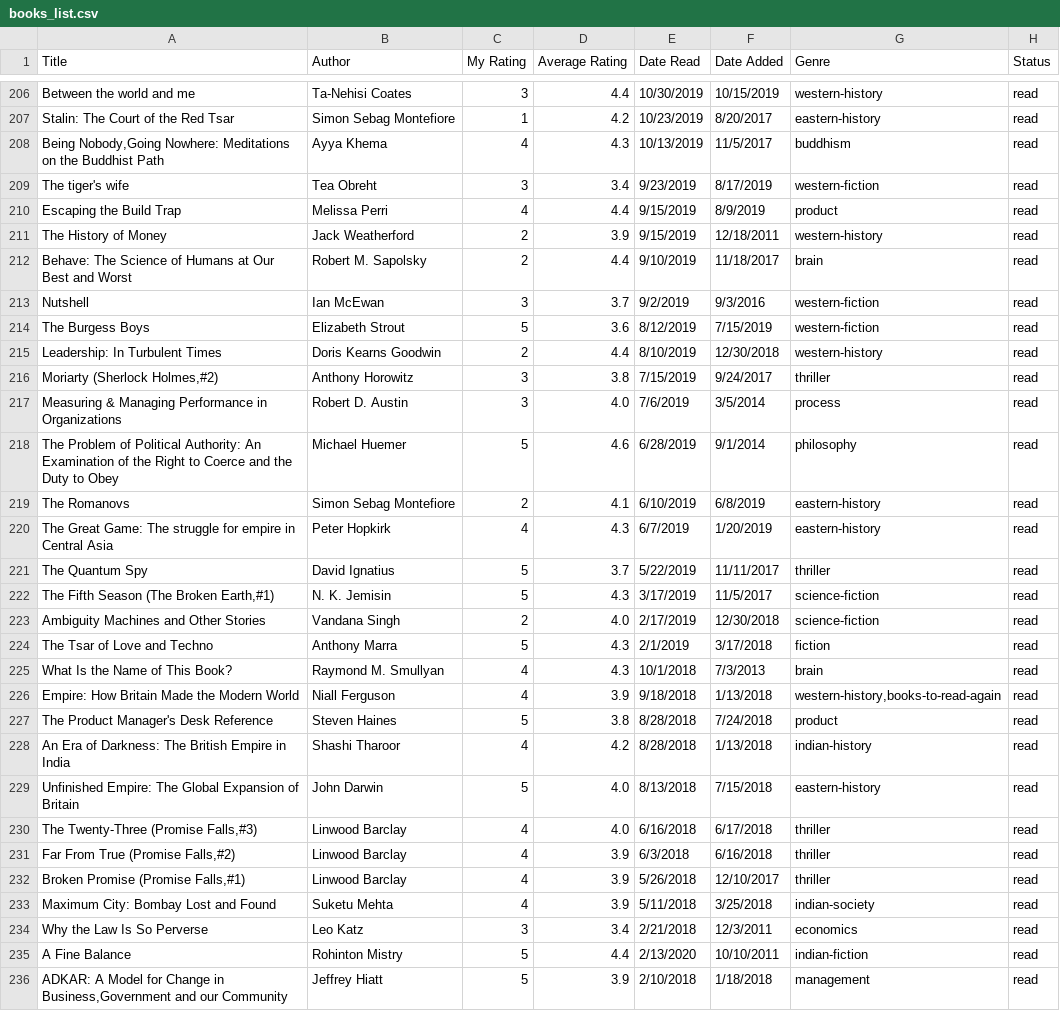
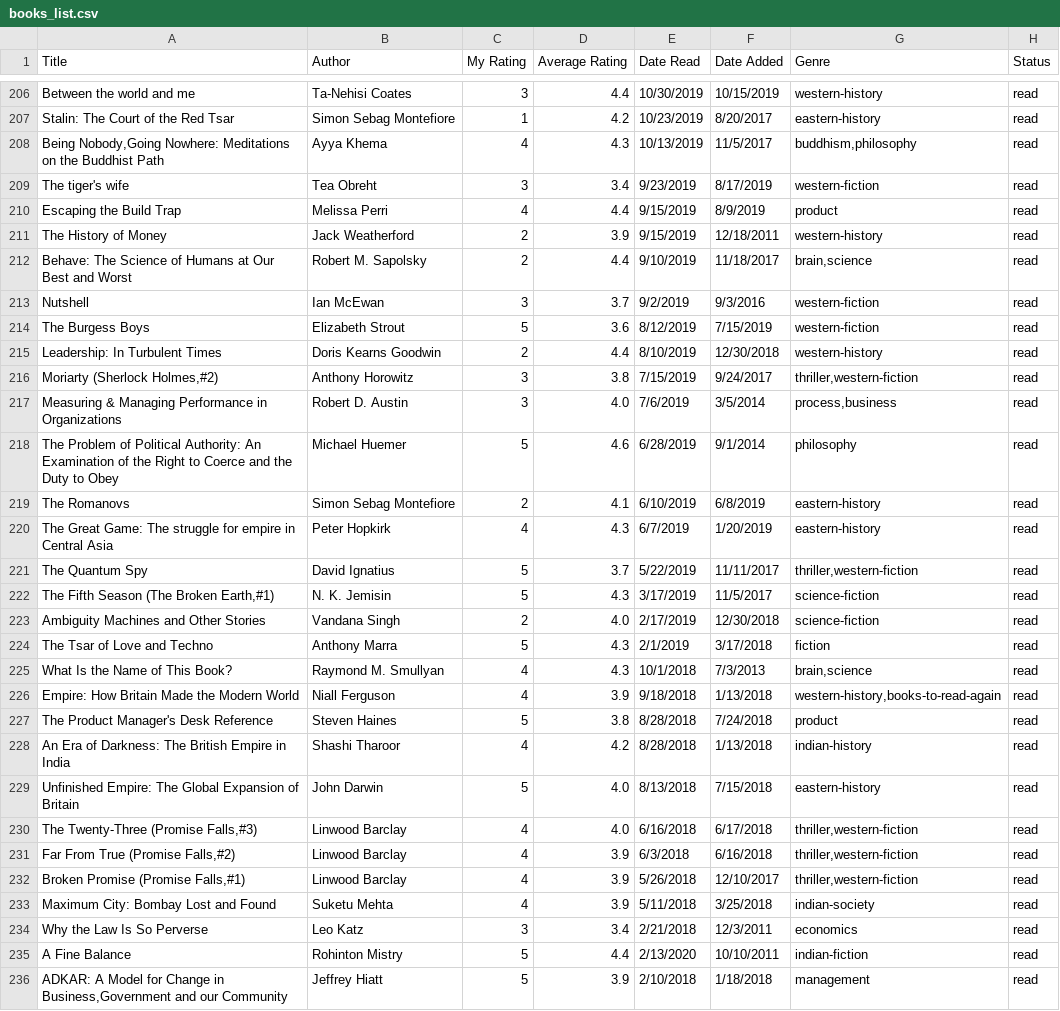
Before and after one commit to dilipwarrier/public, a CSV file: research/books_list.csv, drawn as a sheet; only a part is shown, gaps mark what is left out; the diff covers the shown part only.

Commit message:
Updated genres

```diff
--- a/research/books_list.csv
+++ b/research/books_list.csv
@@ -207,3 +207,3 @@ Between the world and me,Ta-Nehisi Coates,3,4.4,10/30/2019,10/15/2019,western-hi
 Stalin: The Court of the Red Tsar,Simon Sebag Montefiore,1,4.2,10/23/2019,8/20/2017,eastern-history,read
-"Being Nobody,Going Nowhere: Meditations on the Buddhist Path",Ayya Khema,4,4.3,10/13/2019,11/5/2017,buddhism,read
+"Being Nobody,Going Nowhere: Meditations on the Buddhist Path",Ayya Khema,4,4.3,10/13/2019,11/5/2017,"buddhism,philosophy",read
 The tiger's wife,Tea Obreht,3,3.4,9/23/2019,8/17/2019,western-fiction,read
@@ -211,3 +211,3 @@ Escaping the Build Trap,Melissa Perri,4,4.4,9/15/2019,8/9/2019,product,read
 The History of Money,Jack Weatherford,2,3.9,9/15/2019,12/18/2011,western-history,read
-Behave: The Science of Humans at Our Best and Worst,Robert M. Sapolsky,2,4.4,9/10/2019,11/18/2017,brain,read
+Behave: The Science of Humans at Our Best and Worst,Robert M. Sapolsky,2,4.4,9/10/2019,11/18/2017,"brain,science",read
 Nutshell,Ian McEwan,3,3.7,9/2/2019,9/3/2016,western-fiction,read
@@ -215,4 +215,4 @@ The Burgess Boys,Elizabeth Strout,5,3.6,8/12/2019,7/15/2019,western-fiction,read
 Leadership: In Turbulent Times,Doris Kearns Goodwin,2,4.4,8/10/2019,12/30/2018,western-history,read
-"Moriarty (Sherlock Holmes,#2)",Anthony Horowitz,3,3.8,7/15/2019,9/24/2017,thriller,read
-Measuring & Managing Performance in Organizations,Robert D. Austin,3,4.0,7/6/2019,3/5/2014,process,read
+"Moriarty (Sherlock Holmes,#2)",Anthony Horowitz,3,3.8,7/15/2019,9/24/2017,"thriller,western-fiction",read
+Measuring & Managing Performance in Organizations,Robert D. Austin,3,4.0,7/6/2019,3/5/2014,"process,business",read
 The Problem of Political Authority: An Examination of the Right to Coerce and the Duty to Obey,Michael Huemer,5,4.6,6/28/2019,9/1/2014,philosophy,read
@@ -220,3 +220,3 @@ The Romanovs,Simon Sebag Montefiore,2,4.1,6/10/2019,6/8/2019,eastern-history,rea
 The Great Game: The struggle for empire in Central Asia,Peter Hopkirk,4,4.3,6/7/2019,1/20/2019,eastern-history,read
-The Quantum Spy,David Ignatius,5,3.7,5/22/2019,11/11/2017,thriller,read
+The Quantum Spy,David Ignatius,5,3.7,5/22/2019,11/11/2017,"thriller,western-fiction",read
 "The Fifth Season (The Broken Earth,#1)",N. K. Jemisin,5,4.3,3/17/2019,11/5/2017,science-fiction,read
@@ -224,3 +224,3 @@ Ambiguity Machines and Other Stories,Vandana Singh,2,4.0,2/17/2019,12/30/2018,sc
 The Tsar of Love and Techno,Anthony Marra,5,4.3,2/1/2019,3/17/2018,fiction,read
-What Is the Name of This Book?,Raymond M. Smullyan,4,4.3,10/1/2018,7/3/2013,brain,read
+What Is the Name of This Book?,Raymond M. Smullyan,4,4.3,10/1/2018,7/3/2013,"brain,science",read
 Empire: How Britain Made the Modern World,Niall Ferguson,4,3.9,9/18/2018,1/13/2018,"western-history,books-to-read-again",read
@@ -229,5 +229,5 @@ An Era of Darkness: The British Empire in India,Shashi Tharoor,4,4.2,8/28/2018,1
 Unfinished Empire: The Global Expansion of Britain,John Darwin,5,4.0,8/13/2018,7/15/2018,eastern-history,read
-"The Twenty-Three (Promise Falls,#3)",Linwood Barclay,4,4.0,6/16/2018,6/17/2018,thriller,read
-"Far From True (Promise Falls,#2)",Linwood Barclay,4,3.9,6/3/2018,6/16/2018,thriller,read
-"Broken Promise (Promise Falls,#1)",Linwood Barclay,4,3.9,5/26/2018,12/10/2017,thriller,read
+"The Twenty-Three (Promise Falls,#3)",Linwood Barclay,4,4.0,6/16/2018,6/17/2018,"thriller,western-fiction",read
+"Far From True (Promise Falls,#2)",Linwood Barclay,4,3.9,6/3/2018,6/16/2018,"thriller,western-fiction",read
+"Broken Promise (Promise Falls,#1)",Linwood Barclay,4,3.9,5/26/2018,12/10/2017,"thriller,western-fiction",read
 Maximum City: Bombay Lost and Found,Suketu Mehta,4,3.9,5/11/2018,3/25/2018,indian-society,read
```
Also changed, not shown: 121 edited cells elsewhere in this file.
